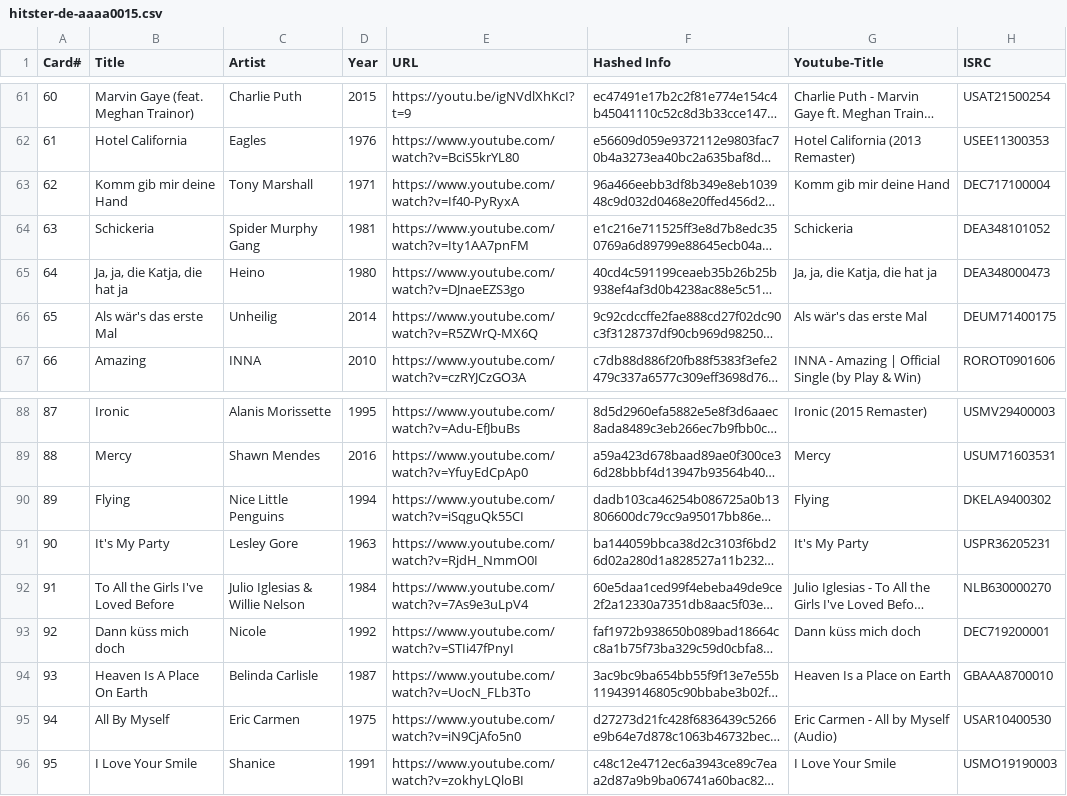
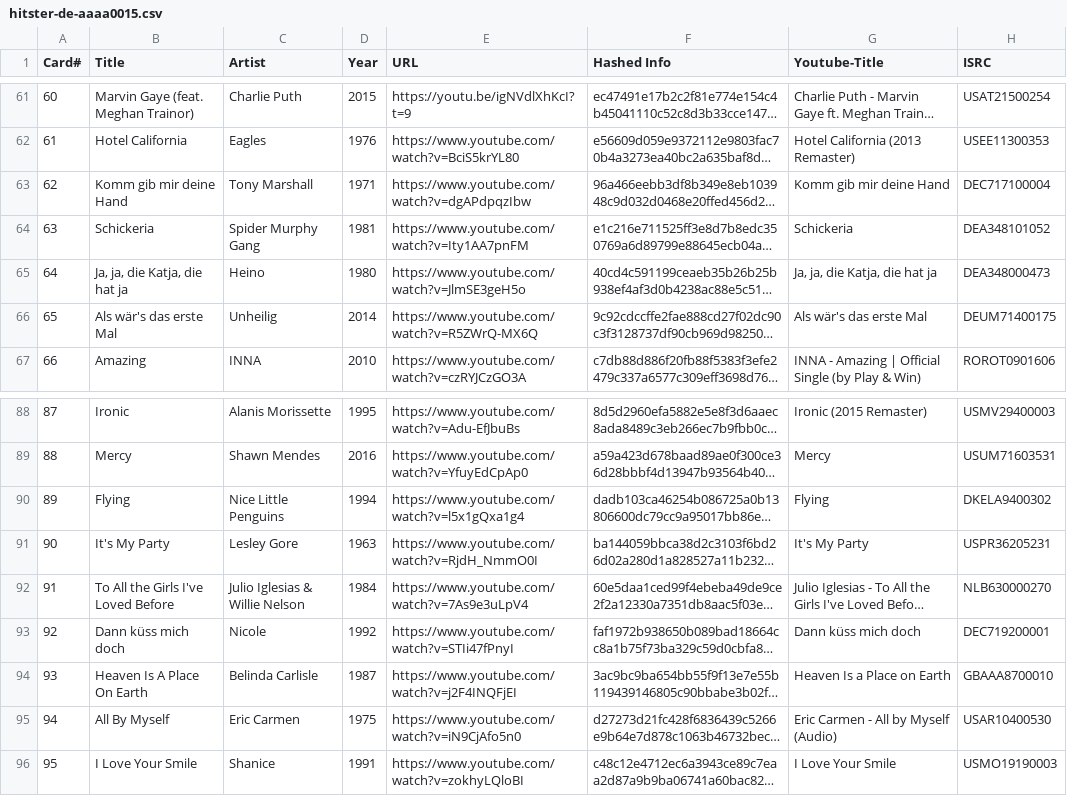
Before and after one commit to andygruber/songseeker-hitster-playlists, a CSV file: hitster-de-aaaa0015.csv, drawn as a sheet; only a part is shown, gaps mark what is left out; long unchanged cells end in …; the diff names each change by its address in the sheet, - before the commit and + after, or states it on an @@ line.

Commit message:
Update hitster-de-aaaa0015.csv

```diff
--- a/hitster-de-aaaa0015.csv
+++ b/hitster-de-aaaa0015.csv
-E63 (URL): https://www.youtube.com/watch?v=If40-PyRyxA
+E63 (URL): https://www.youtube.com/watch?v=dgAPdpqzIbw
-E65 (URL): https://www.youtube.com/watch?v=DJnaeEZS3go
+E65 (URL): https://www.youtube.com/watch?v=JlmSE3geH5o
-E90 (URL): https://www.youtube.com/watch?v=iSqguQk55CI
+E90 (URL): https://www.youtube.com/watch?v=l5x1gQxa1g4
-E94 (URL): https://www.youtube.com/watch?v=UocN_FLb3To
+E94 (URL): https://www.youtube.com/watch?v=j2F4INQFjEI
```
